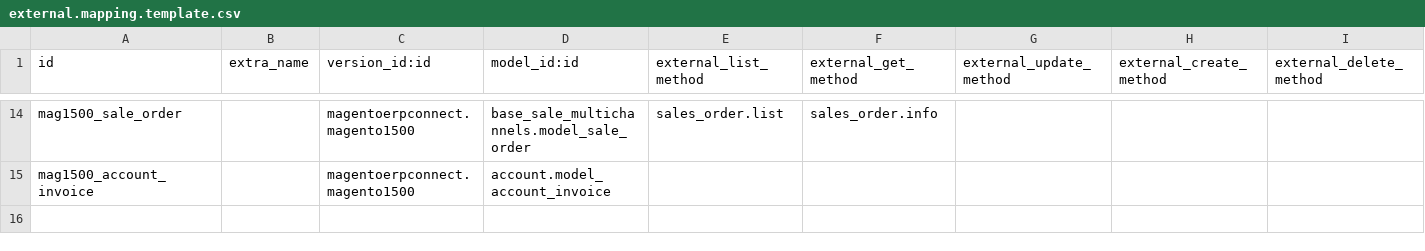
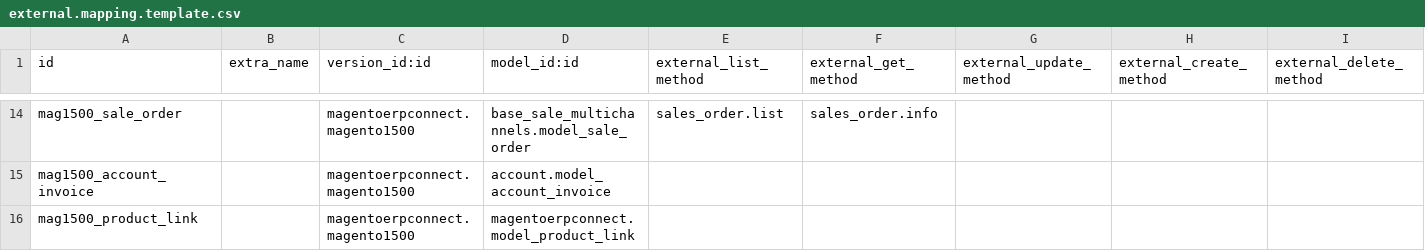
Before and after one commit to OCA/connector-magento, a CSV file: magentoerpconnect/settings/1.5.0.0/external.mapping.template.csv, drawn as a sheet; only a part is shown, gaps mark what is left out; rows hold the shown columns only; the diff names each change by its address in the sheet, - before the commit and + after, or states it on an @@ line.

Commit message:
[FIX] commit missing mapping for product.link

```diff
--- a/magentoerpconnect/settings/1.5.0.0/external.mapping.template.csv
+++ b/magentoerpconnect/settings/1.5.0.0/external.mapping.template.csv
+row 16: mag1500_product_link |  | magentoerpconnect.magento1500 | magentoerpconnect.model_product_link
```
Also changed, not shown: 2 other files.
